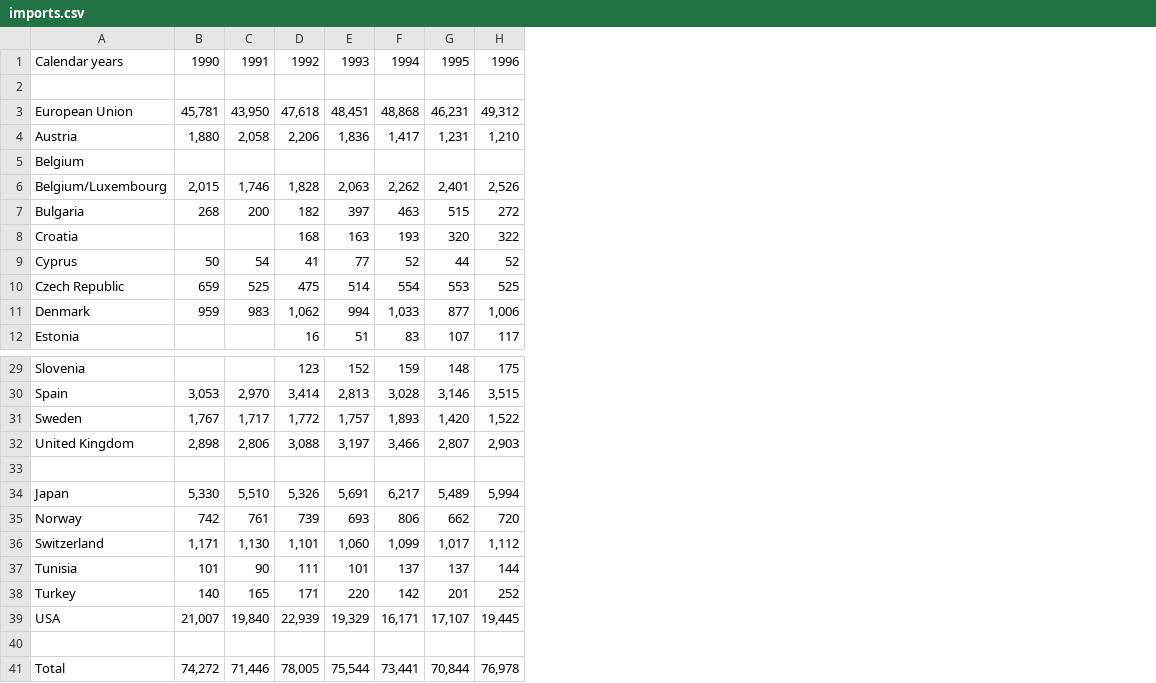
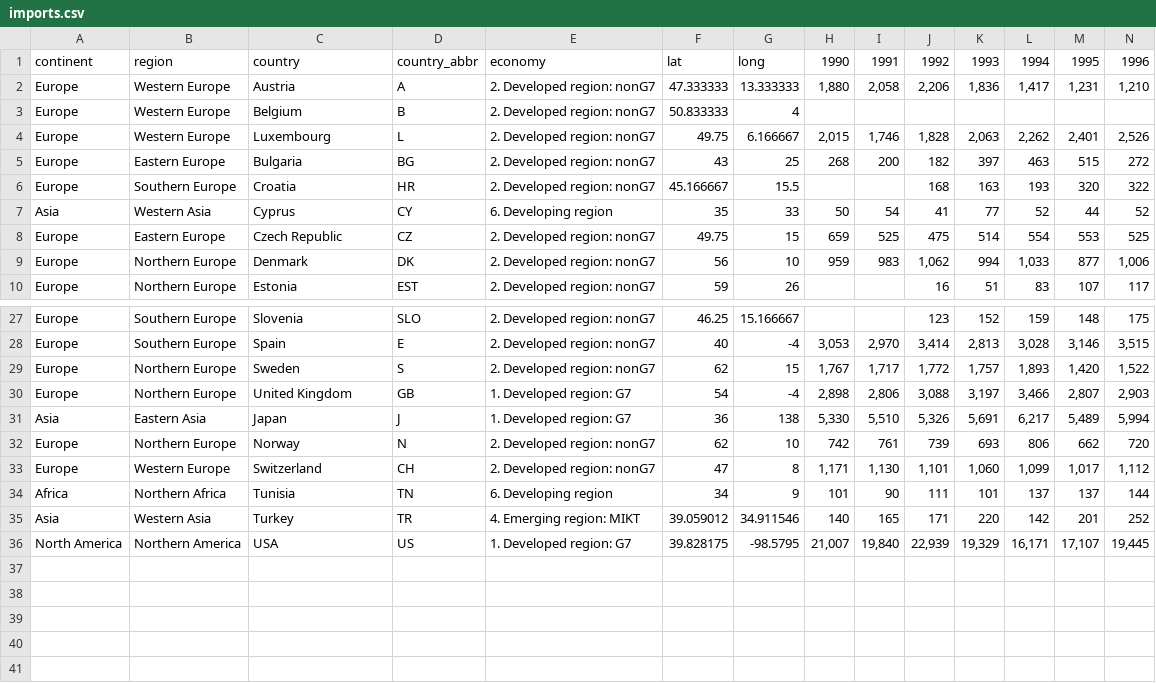
Before and after one commit to johnverrone/cs4460-javacadabra, a CSV file: data/imports.csv, drawn as a sheet; only a part is shown, gaps mark what is left out; removed rows and columns are numbered as before the commit, all else as after; rows hold the shown columns only; the diff names each change by its address in the sheet, - before the commit and + after, or states it on an @@ line.

```diff
--- a/data/imports.csv
+++ b/data/imports.csv
+column A, rows 1-10: continent | Europe | Europe | Europe | Europe | Europe | Asia | Europe | Europe | Europe; rows 27-36: Europe | Europe | Europe | Europe | Asia | Europe | Europe | Africa | Asia | North America
+column B, rows 1-10: region | Western Europe | Western Europe | Western Europe | Eastern Europe | Southern Europe | Western Asia | Eastern Europe | Northern Europe | Northern Europe; rows 27-36: Southern Europe | Southern Europe | Northern Europe | Northern Europe | Eastern Asia | Northern Europe | Western Europe | Northern Africa | Western Asia | Northern America
+column D, rows 1-10: country_abbr | A | B | L | BG | HR | CY | CZ | DK | EST; rows 27-36: SLO | E | S | GB | J | N | CH | TN | TR | US
+column E, rows 1-10: economy | 2. Developed region: nonG7 | 2. Developed region: nonG7 | 2. Developed region: nonG7 | 2. Developed region: nonG7 | 2. Developed region: nonG7 | 6. Developing region | 2. Developed region: nonG7 | 2. Developed region: nonG7 | 2. Developed region: nonG7; rows 27-36: 2. Developed region: nonG7 | 2. Developed region: nonG7 | 2. Developed region: nonG7 | 1. Developed region: G7 | 1. Developed region: G7 | 2. Developed region: nonG7 | 2. Developed region: nonG7 | 6. Developing region | 4. Emerging region: MIKT | 1. Developed region: G7
+column F, rows 1-10: lat | 47.333333 | 50.833333 | 49.75 | 43 | 45.166667 | 35 | 49.75 | 56 | 59; rows 27-36: 46.25 | 40 | 62 | 54 | 36 | 62 | 47 | 34 | 39.059012 | 39.828175
+column G, rows 1-10: long | 13.333333 | 4 | 6.166667 | 25 | 15.5 | 33 | 15 | 10 | 26; rows 27-36: 15.166667 | -4 | 15 | -4 | 138 | 10 | 8 | 9 | 34.911546 | -98.5795
-C1: Calendar years
+C1: country
-row 2: (empty)
-row 3: European Union | 45,781 | 43,950 | 47,618 | 48,451 | 48,868 | 46,231 | 49,312
-C4: Belgium/Luxembourg
+C4: Luxembourg
-row 33: (empty)
-row 40: (empty)
-row 41: Total | 74,272 | 71,446 | 78,005 | 75,544 | 73,441 | 70,844 | 76,978
```
Also changed, not shown: data/domestic_consumption.csv, data/exports.csv, 6 other files.
